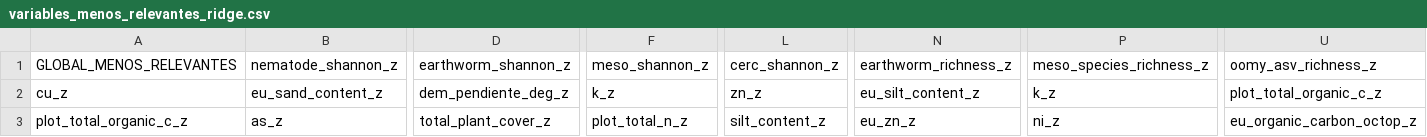
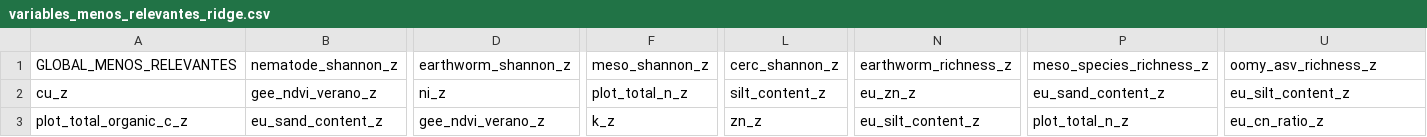
Before and after one commit to Akanenosketch/TFG-SOB4ES, a CSV file: output/var/variables_menos_relevantes_ridge.csv, drawn as a sheet; only a part is shown, gaps mark what is left out; the diff covers the shown part only; the diff names each change by its address in the sheet, - before the commit and + after, or states it on an @@ line.

```diff
--- a/output/var/variables_menos_relevantes_ridge.csv
+++ b/output/var/variables_menos_relevantes_ridge.csv
-B2: eu_sand_content_z
+B2: gee_ndvi_verano_z
-D2: dem_pendiente_deg_z
+D2: ni_z
-F2: k_z
+F2: plot_total_n_z
-L2: zn_z
+L2: silt_content_z
-N2: eu_silt_content_z
+N2: eu_zn_z
-P2: k_z
+P2: eu_sand_content_z
-U2: plot_total_organic_c_z
+U2: eu_silt_content_z
-B3: as_z
+B3: eu_sand_content_z
-D3: total_plant_cover_z
+D3: gee_ndvi_verano_z
-F3: plot_total_n_z
+F3: k_z
-L3: silt_content_z
+L3: zn_z
-N3: eu_zn_z
+N3: eu_silt_content_z
-P3: ni_z
+P3: plot_total_n_z
-U3: eu_organic_carbon_octop_z
+U3: eu_cn_ratio_z
```
Also changed, not shown: 2 added rows, 2 removed rows and 98 edited cells elsewhere in this file, output/var/variables_mas_relevantes_ridge.csv, 22 other files.
